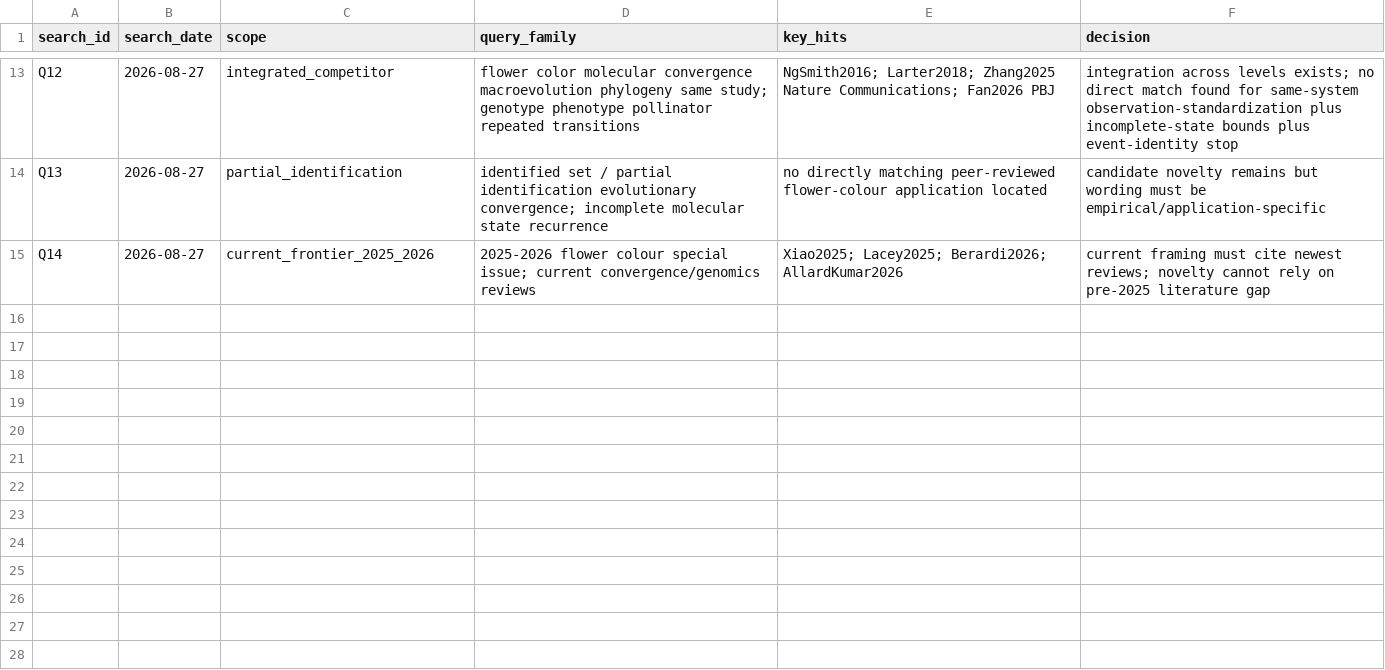
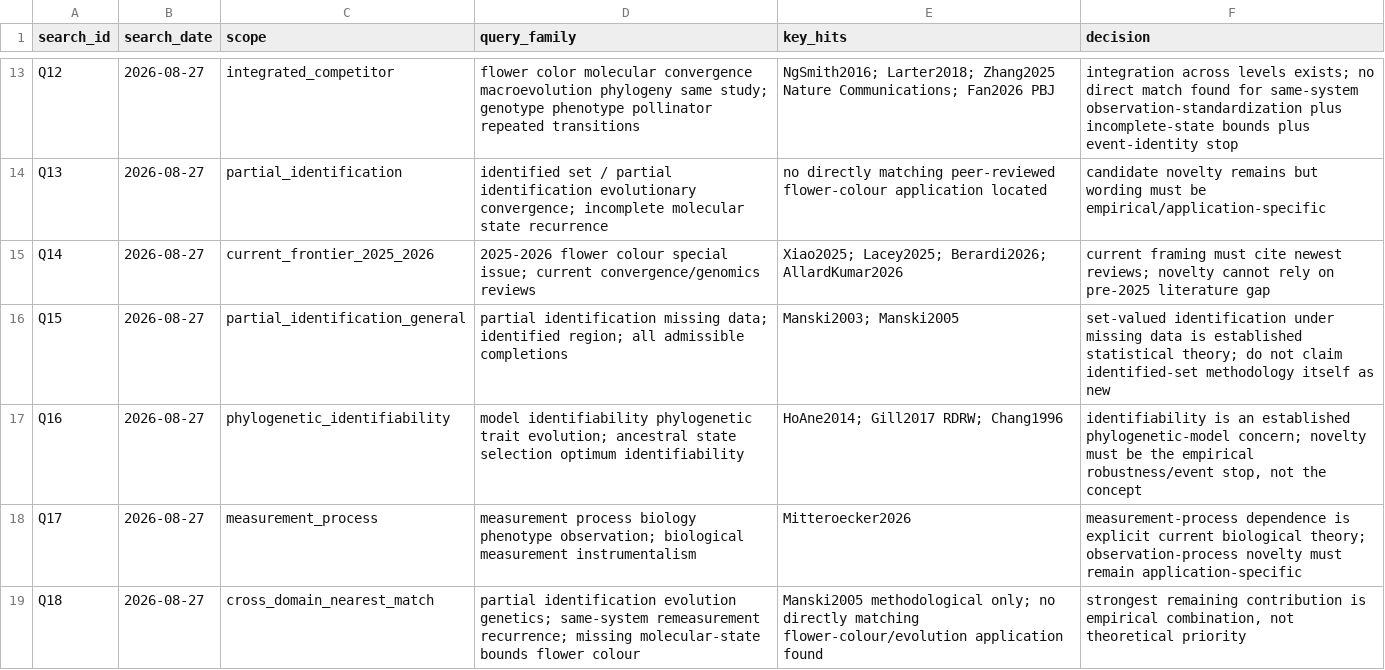
Before and after one commit to zuizui0223/chun, a CSV file: data/paper1_novelty_search_log_v0_1.csv, drawn as a sheet; only a part is shown, gaps mark what is left out.

```diff
--- a/data/paper1_novelty_search_log_v0_1.csv
+++ b/data/paper1_novelty_search_log_v0_1.csv
@@ -15 +15,5 @@ Q13,2026-08-27,partial_identification,"identified set / partial identification e
 Q14,2026-08-27,current_frontier_2025_2026,"2025-2026 flower colour special issue; current convergence/genomics reviews","Xiao2025; Lacey2025; Berardi2026; AllardKumar2026","current framing must cite newest reviews; novelty cannot rely on pre-2025 literature gap"
+Q15,2026-08-27,partial_identification_general,"partial identification missing data; identified region; all admissible completions","Manski2003; Manski2005","set-valued identification under missing data is established statistical theory; do not claim identified-set methodology itself as new"
+Q16,2026-08-27,phylogenetic_identifiability,"model identifiability phylogenetic trait evolution; ancestral state selection optimum identifiability","HoAne2014; Gill2017 RDRW; Chang1996","identifiability is an established phylogenetic-model concern; novelty must be the empirical robustness/event stop, not the concept"
+Q17,2026-08-27,measurement_process,"measurement process biology phenotype observation; biological measurement instrumentalism","Mitteroecker2026","measurement-process dependence is explicit current biological theory; observation-process novelty must remain application-specific"
+Q18,2026-08-27,cross_domain_nearest_match,"partial identification evolution genetics; same-system remeasurement recurrence; missing molecular-state bounds flower colour","Manski2005 methodological only; no directly matching flower-colour/evolution application found","strongest remaining contribution is empirical combination, not theoretical priority"
```
Also changed, not shown: data/paper1_novelty_prior_art_registry_v0_1.csv, 4 other files.
